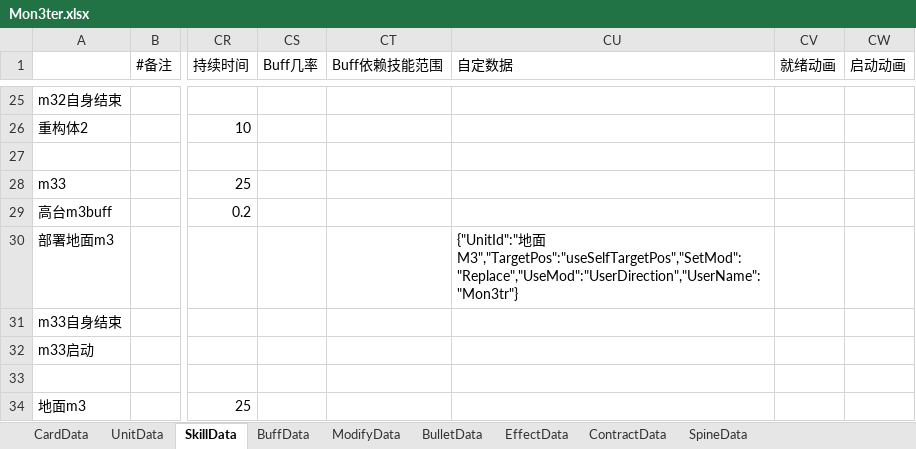
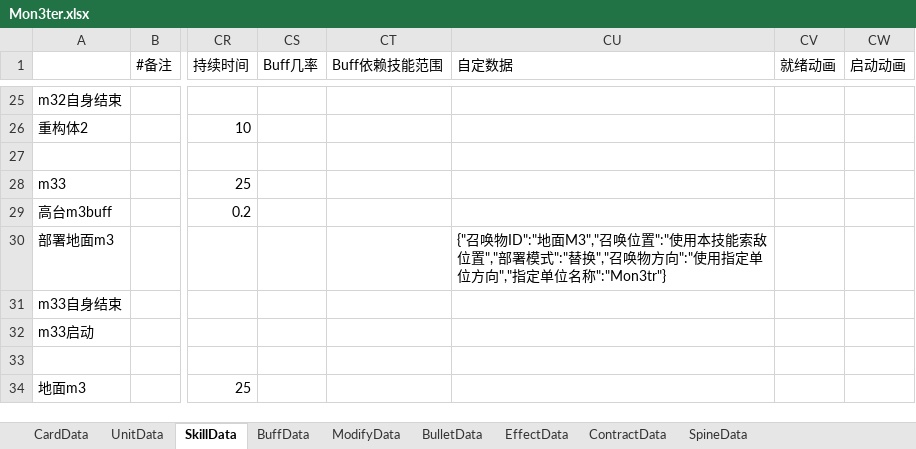
Before and after one commit to XR-857342619/ArkN, an Excel workbook: Excel/一方通行/Mon3ter.xlsx, sheet SkillData, drawn as a sheet; only a part is shown, gaps mark what is left out; values as stored, in another font and other column widths than the file's, no borders; the diff names each change by its address in the sheet, - before the commit and + after, or states it on an @@ line.

```diff
--- a/Excel/一方通行/Mon3ter.xlsx (sheet SkillData)
+++ b/Excel/一方通行/Mon3ter.xlsx (sheet SkillData)
-CU30 (自定数据): {"UnitId":"地面M3","TargetPos":"useSelfTargetPos","SetMod":"Replace","UseMod":"UserDirection","UserName":"Mon3tr"}
+CU30 (自定数据): {"召唤物ID":"地面M3","召唤位置":"使用本技能索敌位置","部署模式":"替换","召唤物方向":"使用指定单位方向","指定单位名称":"Mon3tr"}
```
Also changed, not shown: Excel/Main/battle.xlsx, Excel/Main/先锋.xlsx, 10 other files.
